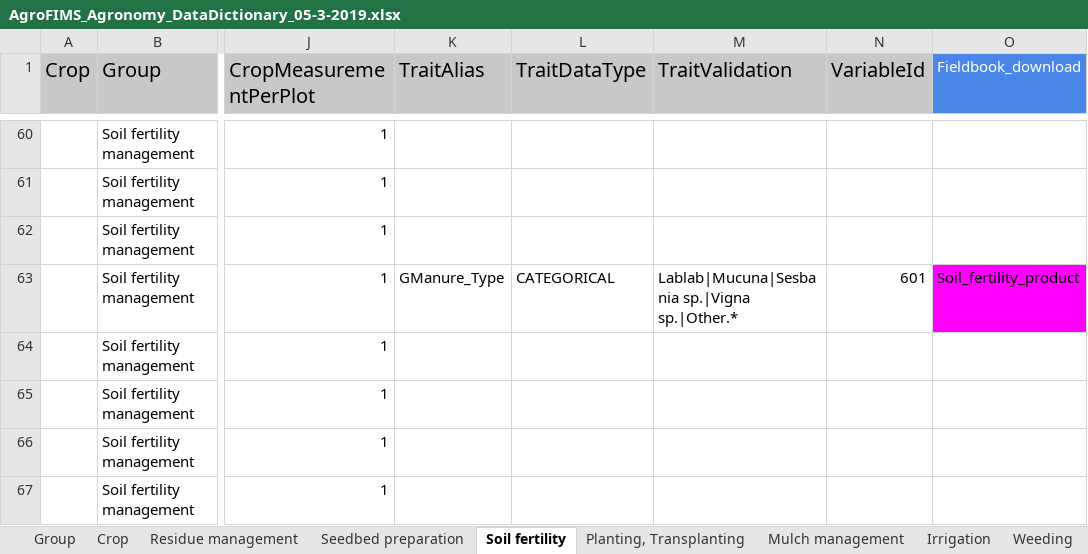
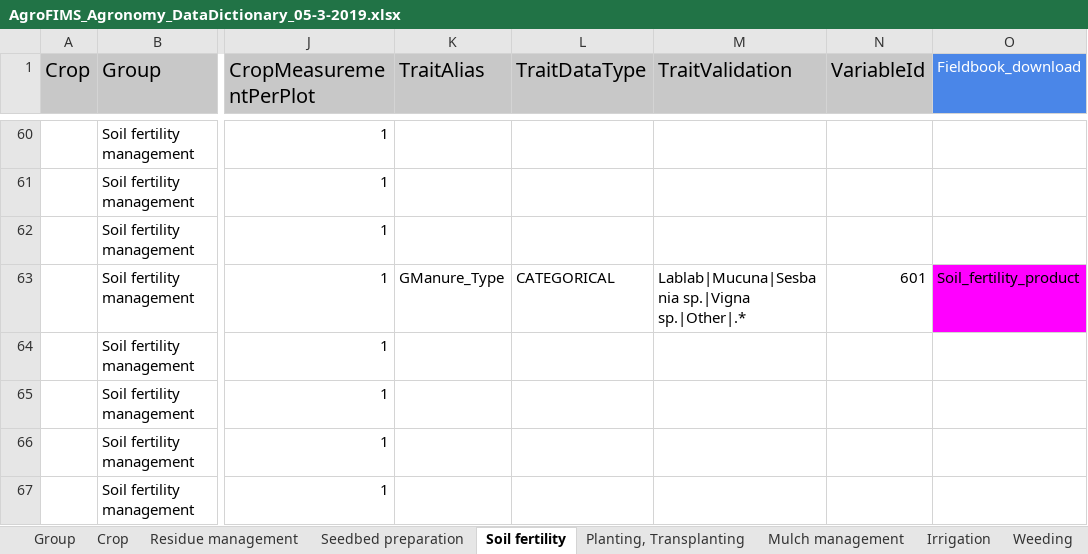
Before and after one commit to AGROFIMS/hagrofims, an Excel workbook: inst/hidap_agrofims/www/internal_files/AgroFIMS_Agronomy_DataDictionary_05-3-2019.xlsx, sheet Soil fertility, drawn as a sheet; only a part is shown, gaps mark what is left out; values as stored, in another font and other column widths than the file's, no borders; charts and pictures not drawn; the diff covers the shown part only; the diff names each change by its address in the sheet, - before the commit and + after, or states it on an @@ line.

```diff
--- a/inst/hidap_agrofims/www/internal_files/AgroFIMS_Agronomy_DataDictionary_05-3-2019.xlsx (sheet Soil fertility)
+++ b/inst/hidap_agrofims/www/internal_files/AgroFIMS_Agronomy_DataDictionary_05-3-2019.xlsx (sheet Soil fertility)
-M63 (TraitValidation): Lablab|Mucuna|Sesbania sp.|Vigna sp.|Other.*
+M63 (TraitValidation): Lablab|Mucuna|Sesbania sp.|Vigna sp.|Other|.*
```
Also changed, not shown: 6 edited cells elsewhere in this sheet, sheet Planting, Transplanting, sheet Seedbed preparation, sheet Biotic & abiotic stress, sheet Irrigation, sheet Harvest, sheet Residue management, 2 more sheets, charts or pictures, 2 other files.
